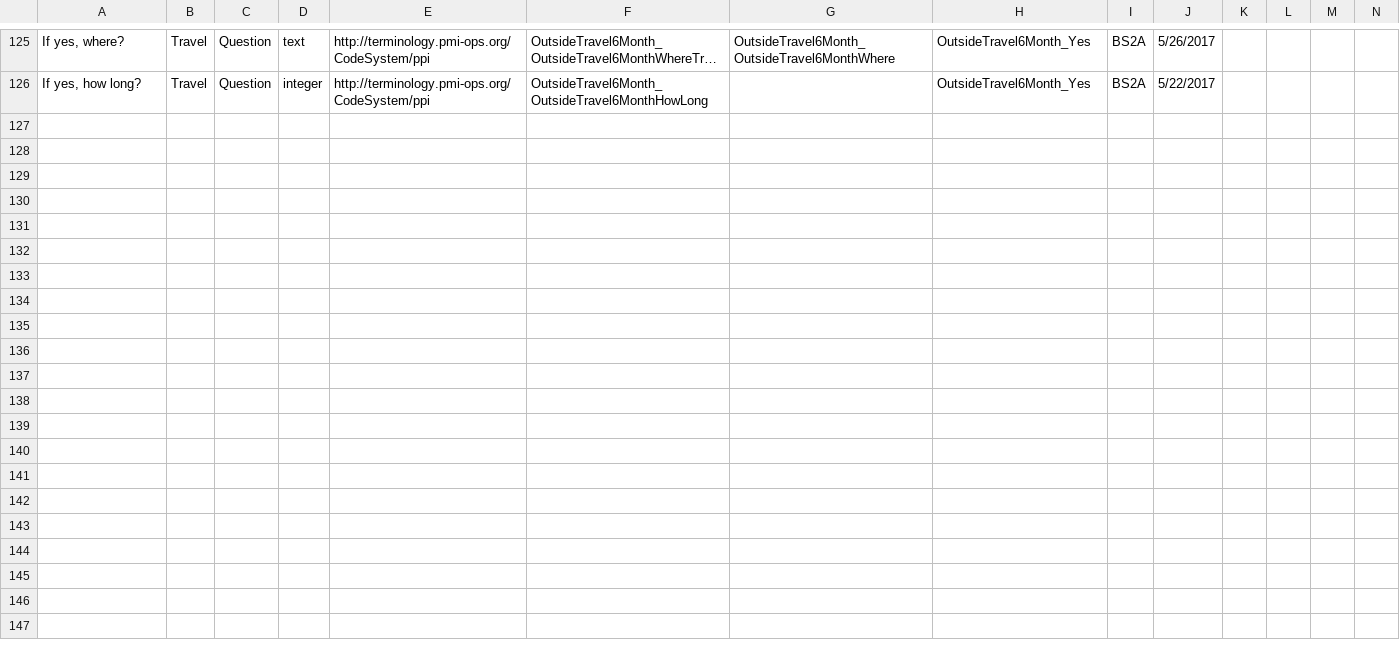
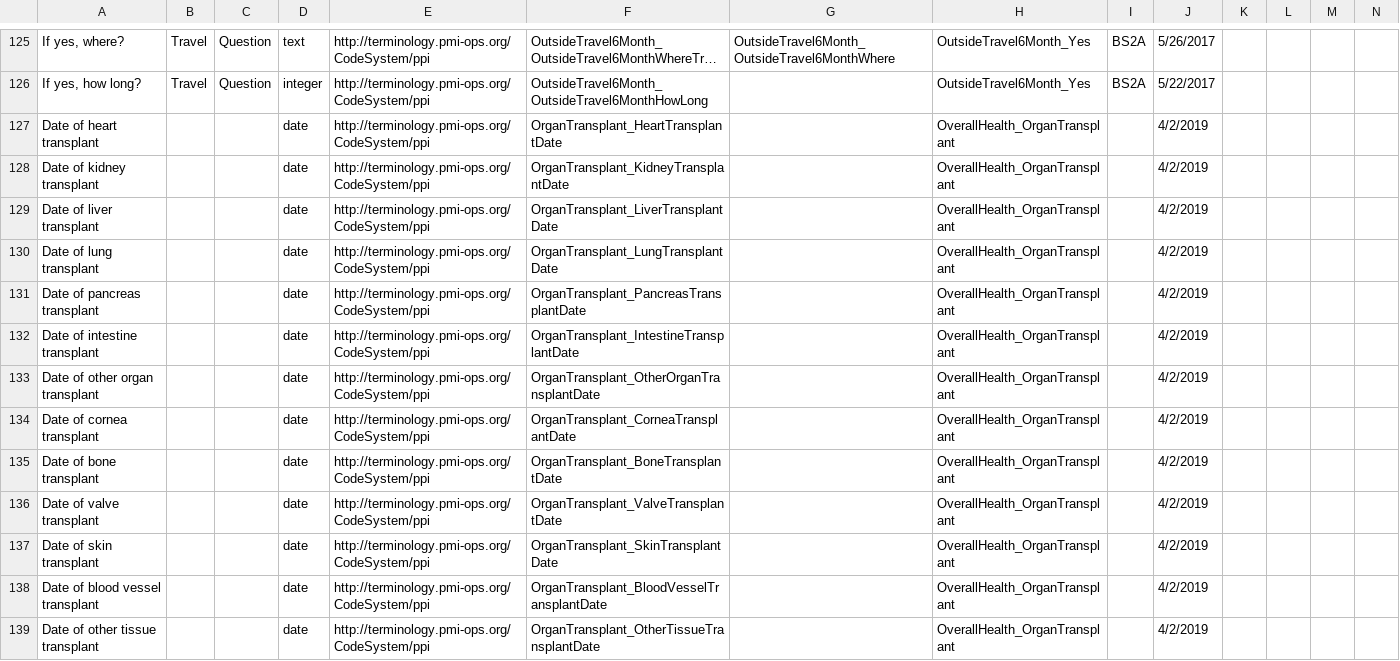
Before and after one commit to all-of-us-terminology/codebook-to-fhir, a CSV file: sheets/OverallHealth.csv, drawn as a sheet; only a part is shown, gaps mark what is left out; long unchanged cells end in …; rows hold the shown columns only; the diff names each change by its address in the sheet, - before the commit and + after, or states it on an @@ line.

```diff
--- a/sheets/OverallHealth.csv
+++ b/sheets/OverallHealth.csv
+row 127: Date of heart transplant |  |  | date | http://terminology.pmi-ops.org/CodeSystem/ppi | OrganTransplant_HeartTransplantDate |  | OverallHealth_OrganTransplant |  | 4/2/2019
+row 128: Date of kidney transplant |  |  | date | http://terminology.pmi-ops.org/CodeSystem/ppi | OrganTransplant_KidneyTransplantDate |  | OverallHealth_OrganTransplant |  | 4/2/2019
+row 129: Date of liver transplant |  |  | date | http://terminology.pmi-ops.org/CodeSystem/ppi | OrganTransplant_LiverTransplantDate |  | OverallHealth_OrganTransplant |  | 4/2/2019
+row 130: Date of lung transplant |  |  | date | http://terminology.pmi-ops.org/CodeSystem/ppi | OrganTransplant_LungTransplantDate |  | OverallHealth_OrganTransplant |  | 4/2/2019
+row 131: Date of pancreas transplant |  |  | date | http://terminology.pmi-ops.org/CodeSystem/ppi | OrganTransplant_PancreasTransplantDate |  | OverallHealth_OrganTransplant |  | 4/2/2019
+row 132: Date of intestine transplant |  |  | date | http://terminology.pmi-ops.org/CodeSystem/ppi | OrganTransplant_IntestineTransplantDate |  | OverallHealth_OrganTransplant |  | 4/2/2019
+row 133: Date of other organ transplant |  |  | date | http://terminology.pmi-ops.org/CodeSystem/ppi | OrganTransplant_OtherOrganTransplantDate |  | OverallHealth_OrganTransplant |  | 4/2/2019
+row 134: Date of cornea transplant |  |  | date | http://terminology.pmi-ops.org/CodeSystem/ppi | OrganTransplant_CorneaTransplantDate |  | OverallHealth_OrganTransplant |  | 4/2/2019
+row 135: Date of bone transplant |  |  | date | http://terminology.pmi-ops.org/CodeSystem/ppi | OrganTransplant_BoneTransplantDate |  | OverallHealth_OrganTransplant |  | 4/2/2019
+row 136: Date of valve transplant |  |  | date | http://terminology.pmi-ops.org/CodeSystem/ppi | OrganTransplant_ValveTransplantDate |  | OverallHealth_OrganTransplant |  | 4/2/2019
+row 137: Date of skin transplant |  |  | date | http://terminology.pmi-ops.org/CodeSystem/ppi | OrganTransplant_SkinTransplantDate |  | OverallHealth_OrganTransplant |  | 4/2/2019
+row 138: Date of blood vessel transplant |  |  | date | http://terminology.pmi-ops.org/CodeSystem/ppi | OrganTransplant_BloodVesselTransplantDate |  | OverallHealth_OrganTransplant |  | 4/2/2019
+row 139: Date of other tissue transplant |  |  | date | http://terminology.pmi-ops.org/CodeSystem/ppi | OrganTransplant_OtherTissueTransplantDate |  | OverallHealth_OrganTransplant |  | 4/2/2019
```
Also changed, not shown: sheets/ConsentPII.csv, sheets/HPOSitePairing.csv, 50 other files.
